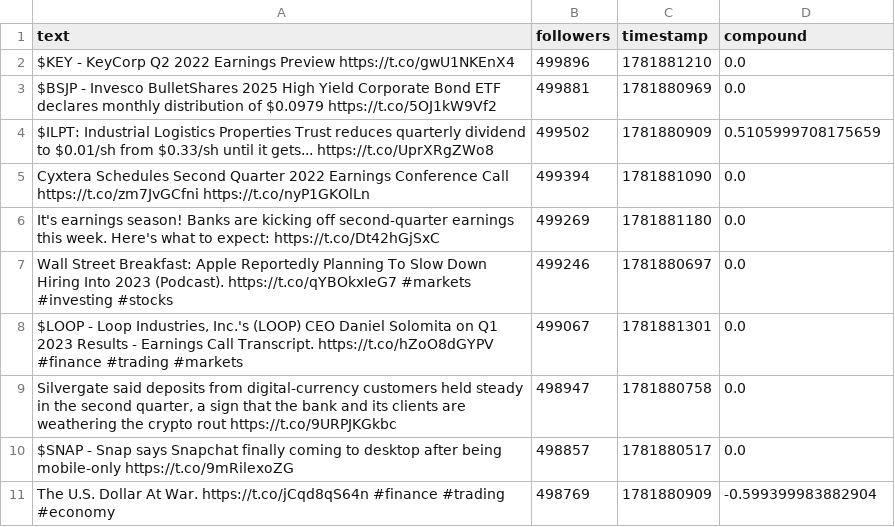
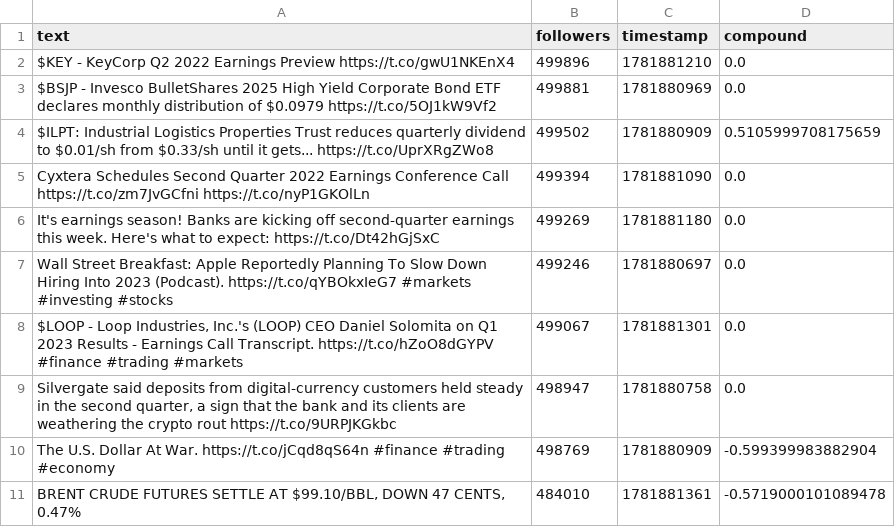
Before and after one commit to Lerneir/Real-Time-Twitter-Financial-Sentiment-Seismograph, a CSV file: important_tweets.csv, drawn as a sheet; removed rows and columns are numbered as before the commit, all else as after; the diff names each change by its address in the sheet, - before the commit and + after, or states it on an @@ line.

Commit message:
Update important financial tweets feed

```diff
--- a/important_tweets.csv
+++ b/important_tweets.csv
-row 10: $SNAP - Snap says Snapchat finally coming to desktop after being mobile-only https://t.co/9mRilexoZG | 498857 | 1781880517 | 0.0
+row 11: BRENT CRUDE FUTURES SETTLE AT $99.10/BBL, DOWN 47 CENTS, 0.47% | 484010 | 1781881361 | -0.5719000101089478
```
